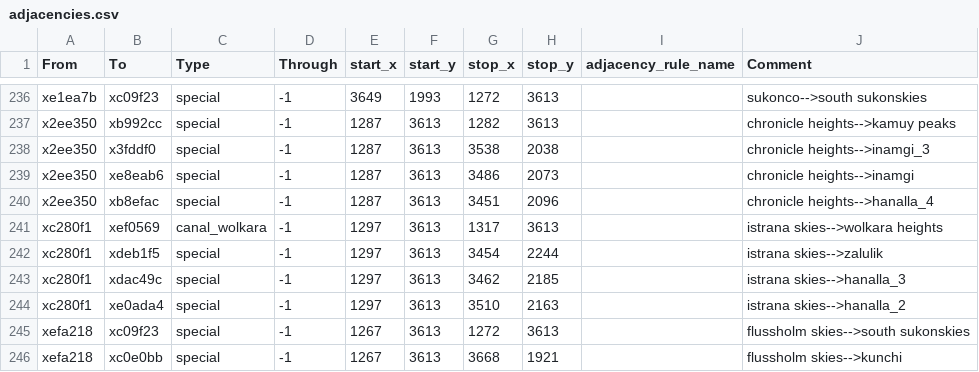
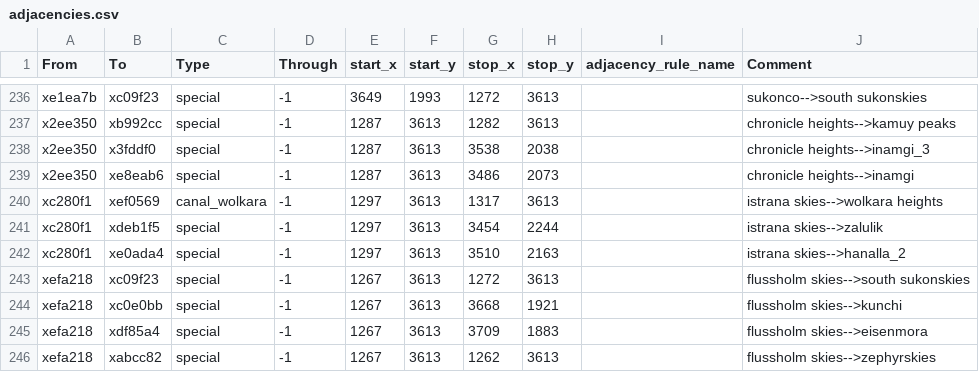
Before and after one commit to Nightingale1997/Realms-of-Exether, a CSV file: map_data/adjacencies.csv, drawn as a sheet; only a part is shown, gaps mark what is left out; the shorter side is filled out with more unchanged rows.

Commit message:
Chronicle setup & decentralized paths

```diff
--- a/map_data/adjacencies.csv
+++ b/map_data/adjacencies.csv
@@ -239,6 +239,4 @@ x2ee350;x3fddf0;special;-1;1287;3613;3538;2038;;chronicle heights-->inamgi_3
 x2ee350;xe8eab6;special;-1;1287;3613;3486;2073;;chronicle heights-->inamgi
-x2ee350;xb8efac;special;-1;1287;3613;3451;2096;;chronicle heights-->hanalla_4
 xc280f1;xef0569;canal_wolkara;-1;1297;3613;1317;3613;;istrana skies-->wolkara heights
 xc280f1;xdeb1f5;special;-1;1297;3613;3454;2244;;istrana skies-->zalulik
-xc280f1;xdac49c;special;-1;1297;3613;3462;2185;;istrana skies-->hanalla_3
 xc280f1;xe0ada4;special;-1;1297;3613;3510;2163;;istrana skies-->hanalla_2
```
Also changed, not shown: 15 other files.
